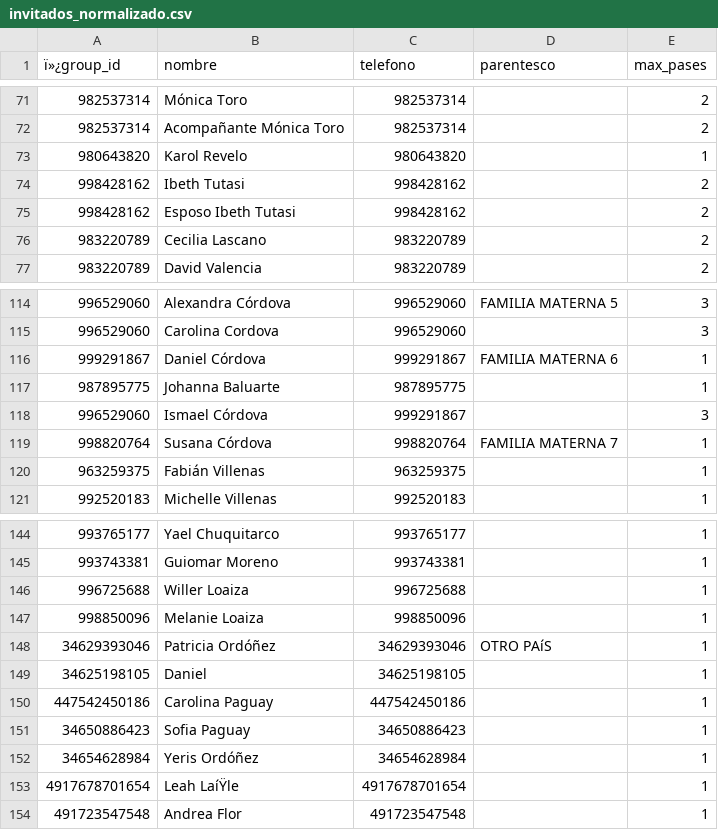
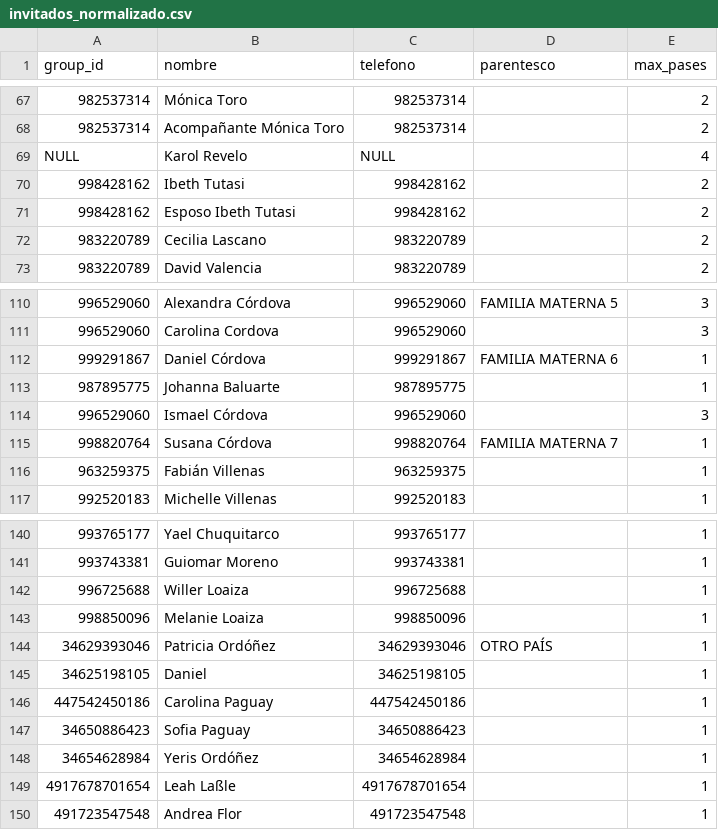
Before and after one commit to Ali-Mateo/Ali-Mateo.github.io, a CSV file: invitados_normalizado.csv, drawn as a sheet; only a part is shown, gaps mark what is left out; addresses are those after the commit; the diff covers the shown part only; the diff names each change by its address in the sheet, - before the commit and + after, or states it on an @@ line.

```diff
--- a/invitados_normalizado.csv
+++ b/invitados_normalizado.csv
-A1: ï»¿group_id
+A1: group_id
-A69 (group_id): 980643820
+A69 (group_id): NULL
-C69 (telefono): 980643820
+C69 (telefono): NULL
-E69 (max_pases): 1
+E69 (max_pases): 4
-C114 (telefono): 999291867
+C114 (telefono): 996529060
-D144 (parentesco): OTRO PAíS
+D144 (parentesco): OTRO PAÍS
-B149 (nombre): Leah LaíŸle
+B149 (nombre): Leah Laßle
```
Also changed, not shown: 9 removed rows and 10 edited cells elsewhere in this file.
